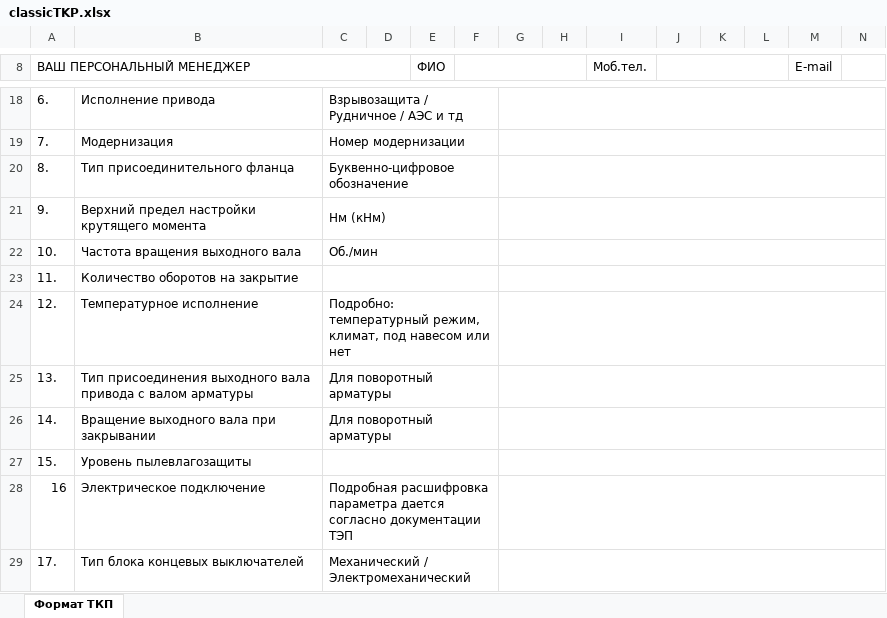
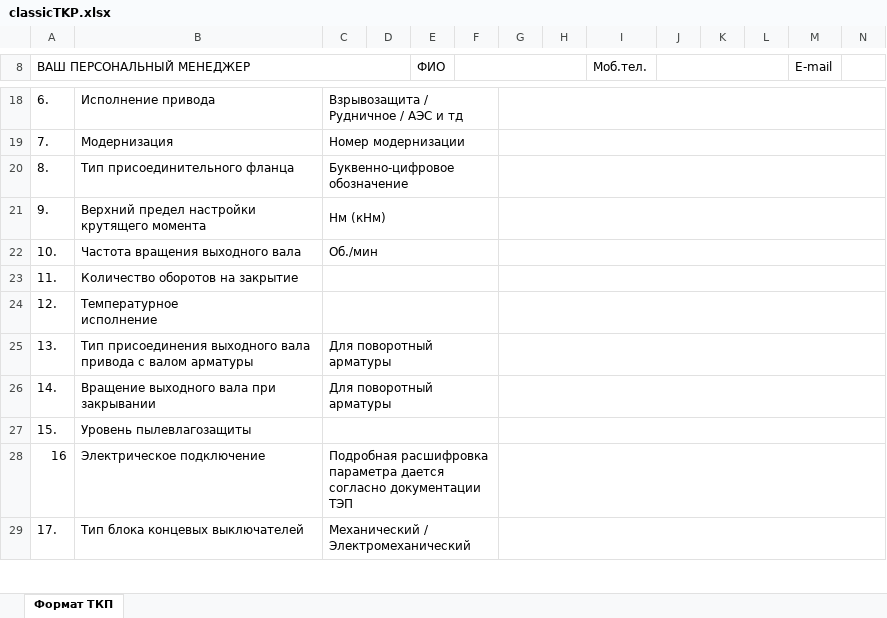
Before and after one commit to Fullofb3ans/EMK, an Excel workbook: amk-main-public/public/classicTKP.xlsx, sheet Формат ТКП, drawn as a sheet; only a part is shown, gaps mark what is left out; values as stored, in another font and other column widths than the file's, no cell formats; charts and pictures not drawn; ↵ is a line break in a cell; the diff names each change by its address in the sheet, - before the commit and + after, or states it on an @@ line.

```diff
--- a/amk-main-public/public/classicTKP.xlsx (sheet Формат ТКП)
+++ b/amk-main-public/public/classicTKP.xlsx (sheet Формат ТКП)
-C20: Буквенно-цифровое обозначение
+C20: Буквенно-цифровое ↵ обозначение
-B24: Температурное исполнение
+B24: Температурное ↵ исполнение
-C24: Подробно: температурный режим, климат, под навесом или нет
+C24: (empty)
```
Also changed, not shown: cell formats, charts or pictures, amk-main-public/public/ep4TKP.xlsx, amk-main-public/public/epnTKP.xlsx, 2 other files.
